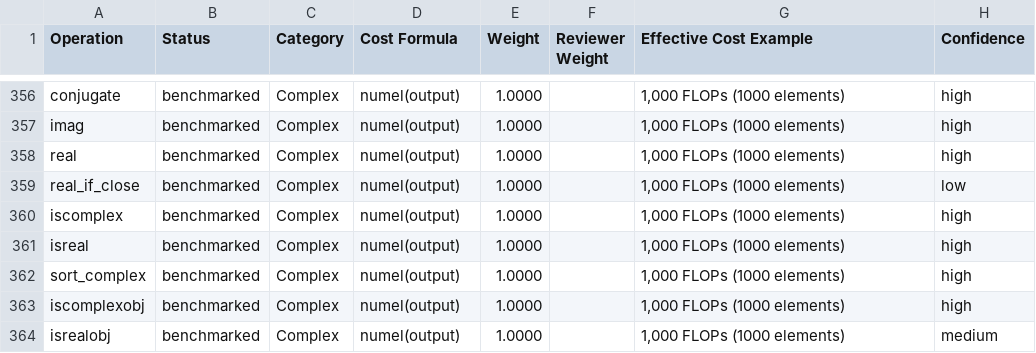
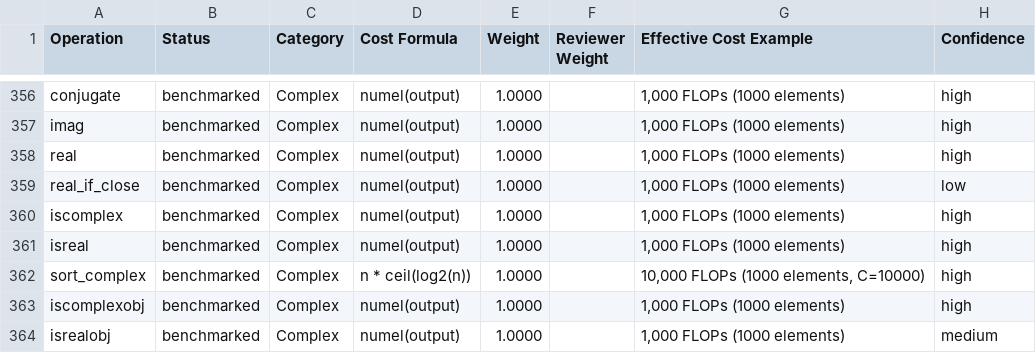
Before and after one commit to AIcrowd/whest, a CSV file: src/mechestim/data/weights.csv, drawn as a sheet; only a part is shown, gaps mark what is left out; the diff covers the shown part only; the diff names each change by its address in the sheet, - before the commit and + after, or states it on an @@ line.

Commit message:
fix: update Cost Formula column to match implemented code (MNK, n^3, etc.)

```diff
--- a/src/mechestim/data/weights.csv
+++ b/src/mechestim/data/weights.csv
-D362 (Cost Formula): numel(output)
+D362 (Cost Formula): n * ceil(log2(n))
-G362 (Effective Cost Example): 1,000 FLOPs (1000 elements)
+G362 (Effective Cost Example): 10,000 FLOPs (1000 elements, C=10000)
```
Also changed, not shown: 26 edited cells elsewhere in this file, 2 other files.
